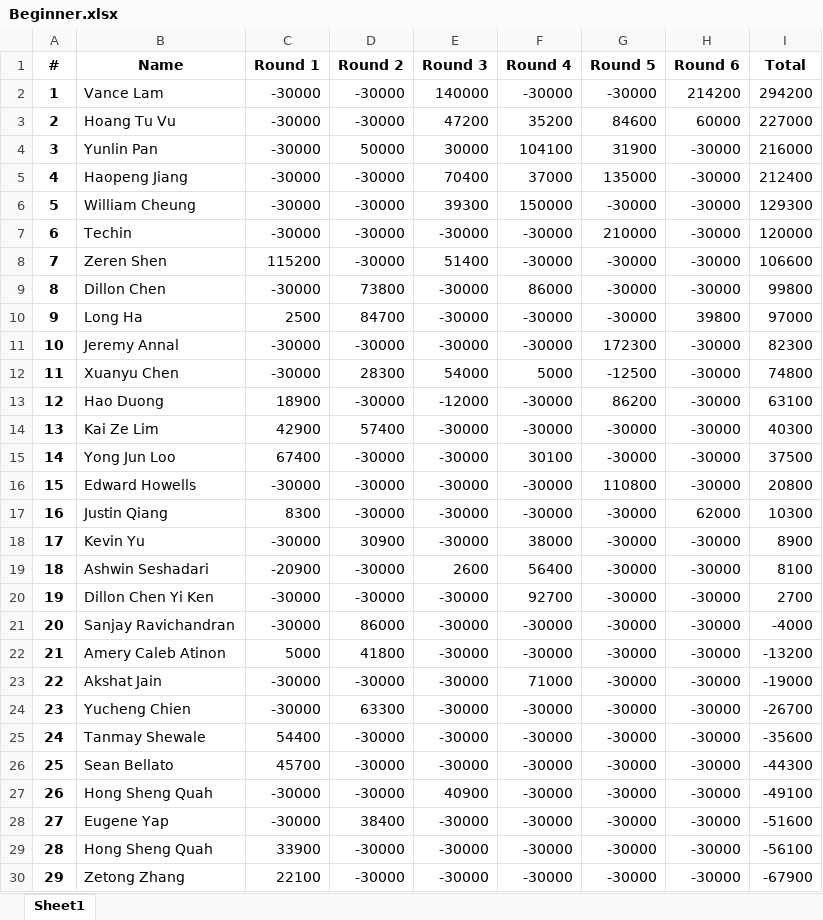
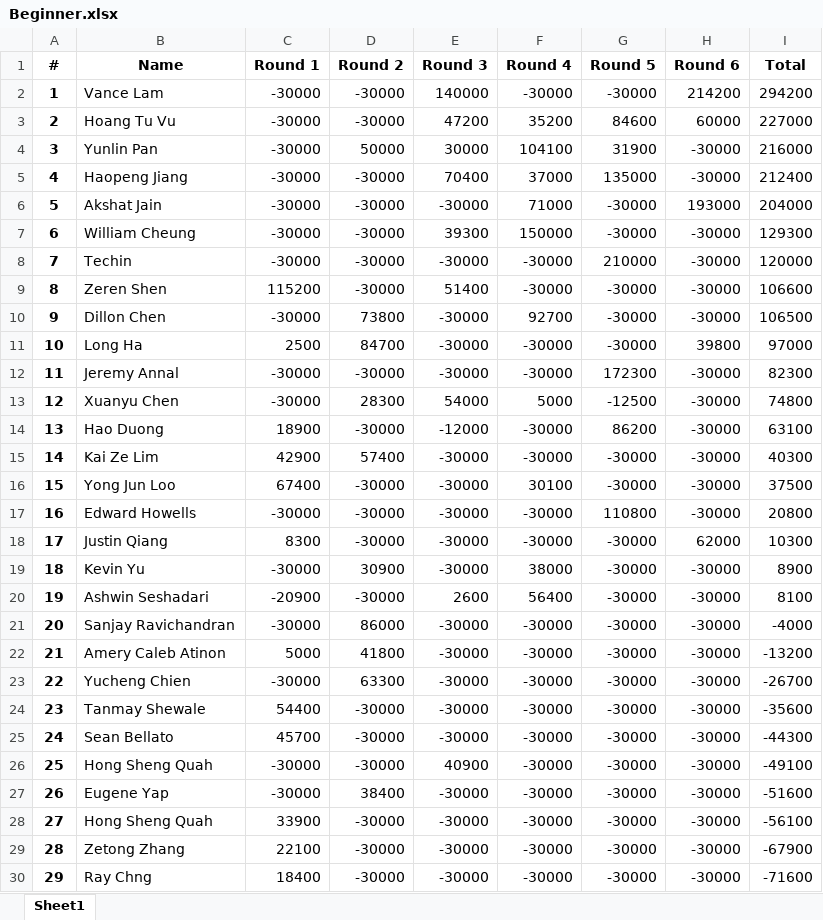
Before and after one commit to QTS-UniMelb/poker-tournament-leaderboard, an Excel workbook: public/res/leaderboards/Final/Beginner.xlsx, sheet Sheet1, drawn as a sheet; only a part is shown; the shorter side is filled out with more unchanged rows; values as stored, in another font and other column widths than the file's, no borders; removed rows and columns are numbered as before the commit, all else as after; the diff covers the shown part only; the diff names each change by its address in the sheet, - before the commit and + after, or states it on an @@ line.

```diff
--- a/public/res/leaderboards/Final/Beginner.xlsx (sheet Sheet1)
+++ b/public/res/leaderboards/Final/Beginner.xlsx (sheet Sheet1)
+row 6: 5 | Akshat Jain | -30000 | -30000 | -30000 | 71000 | -30000 | 193000 | 204000
@@ column A (#) renumbered from row 7 down @@
-F10 (Round 4): 86000
+F10 (Round 4): 92700
-I10 (Total): 99800
+I10 (Total): 106500
-row 20: 19 | Dillon Chen Yi Ken | -30000 | -30000 | -30000 | 92700 | -30000 | -30000 | 2700
-row 23: 22 | Akshat Jain | -30000 | -30000 | -30000 | 71000 | -30000 | -30000 | -19000
```
Also changed, not shown: 5 moved rows elsewhere in this sheet, public/res/leaderboards/Final/Advanced.xlsx, public/res/leaderboards/Final/Intermediate.xlsx.
